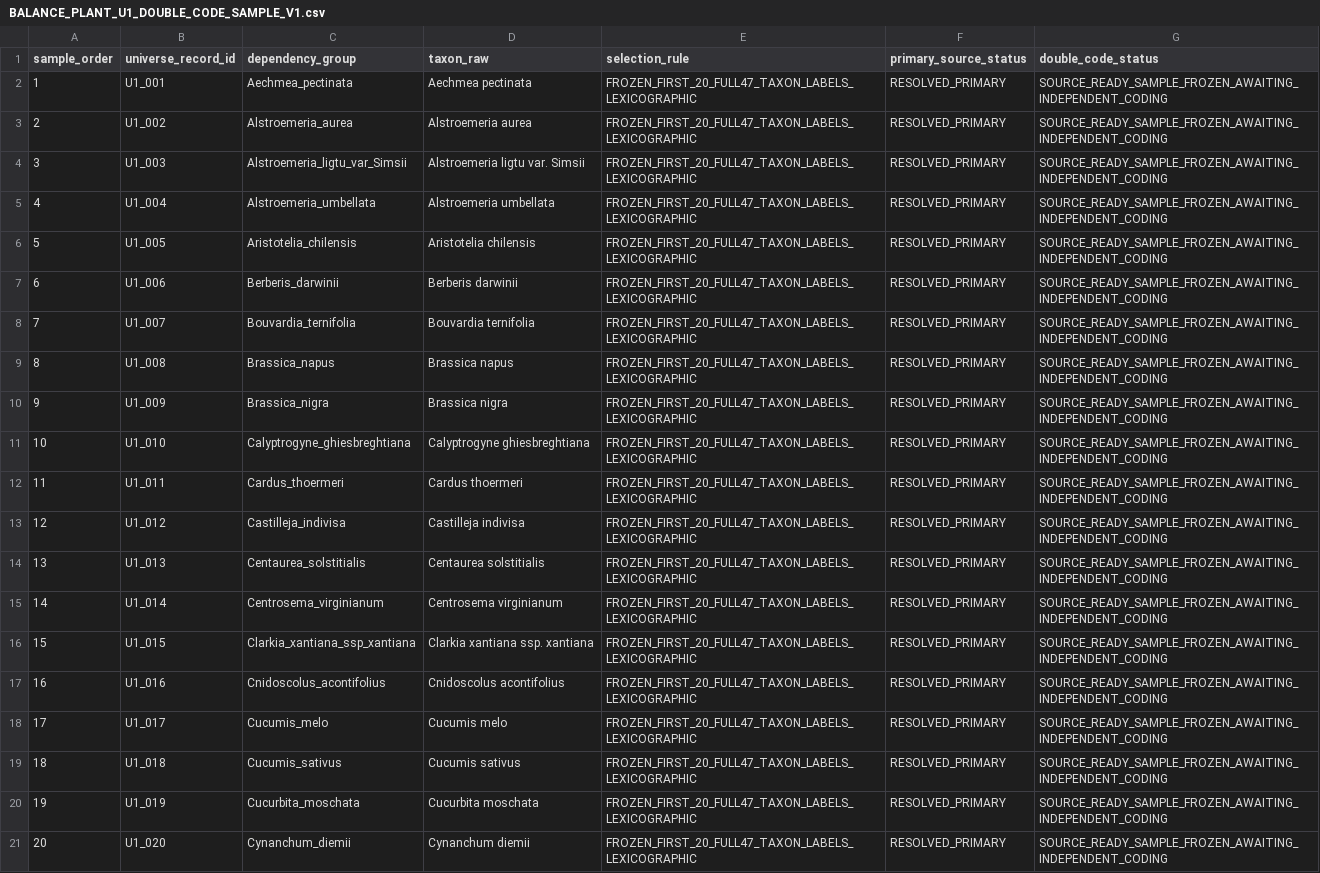
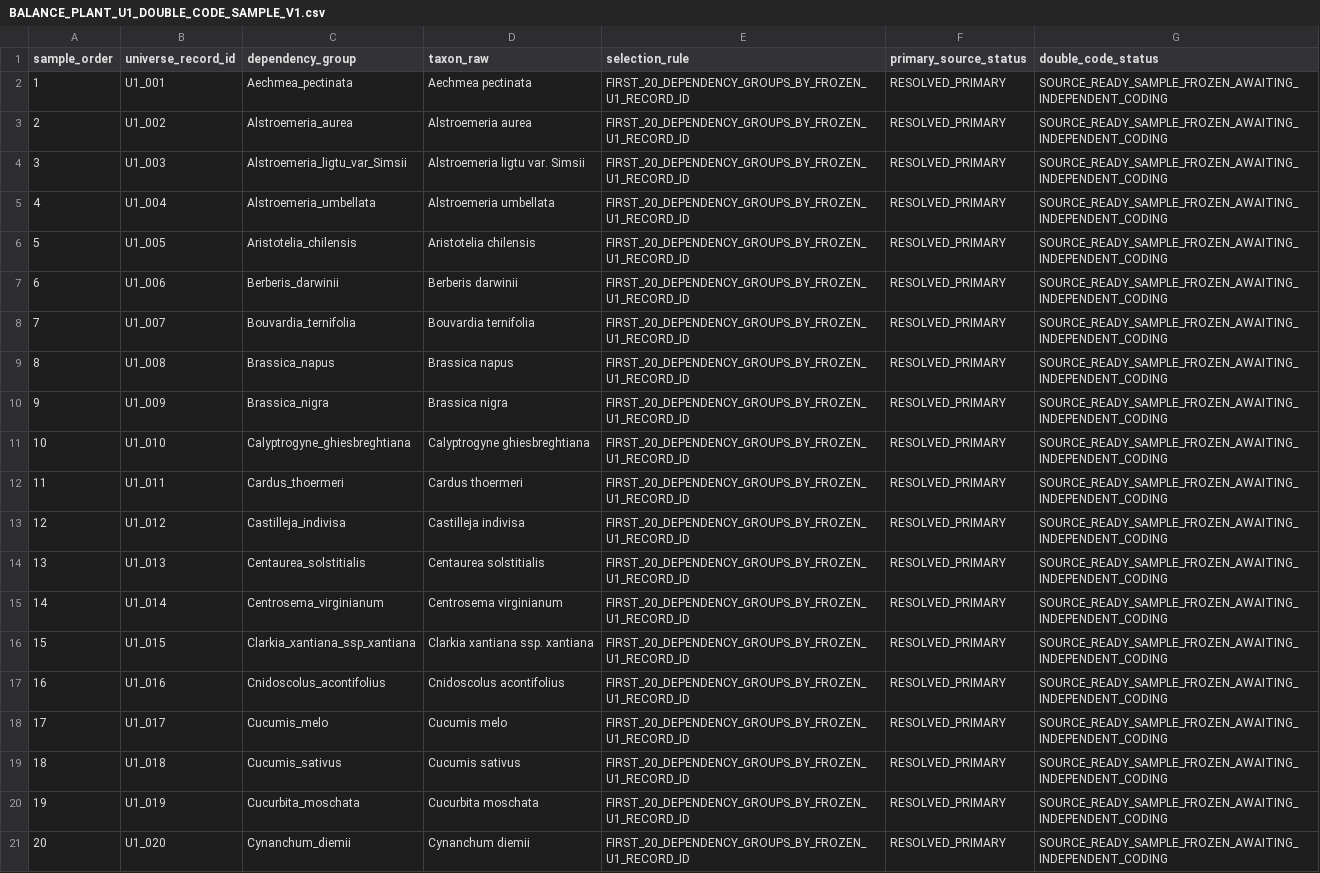
Before and after one commit to zuizui0223/balance, a CSV file: data/BALANCE_PLANT_U1_DOUBLE_CODE_SAMPLE_V1.csv, drawn as a sheet; the diff names each change by its address in the sheet, - before the commit and + after, or states it on an @@ line.

Commit message:
Align U1 reliability sample with preregistered record-ID rule

```diff
--- a/data/BALANCE_PLANT_U1_DOUBLE_CODE_SAMPLE_V1.csv
+++ b/data/BALANCE_PLANT_U1_DOUBLE_CODE_SAMPLE_V1.csv
-E2:E21 (selection_rule): FROZEN_FIRST_20_FULL47_TAXON_LABELS_LEXICOGRAPHIC
+E2:E21 (selection_rule): FIRST_20_DEPENDENCY_GROUPS_BY_FROZEN_U1_RECORD_ID
```
Also changed, not shown: 3 other files.
